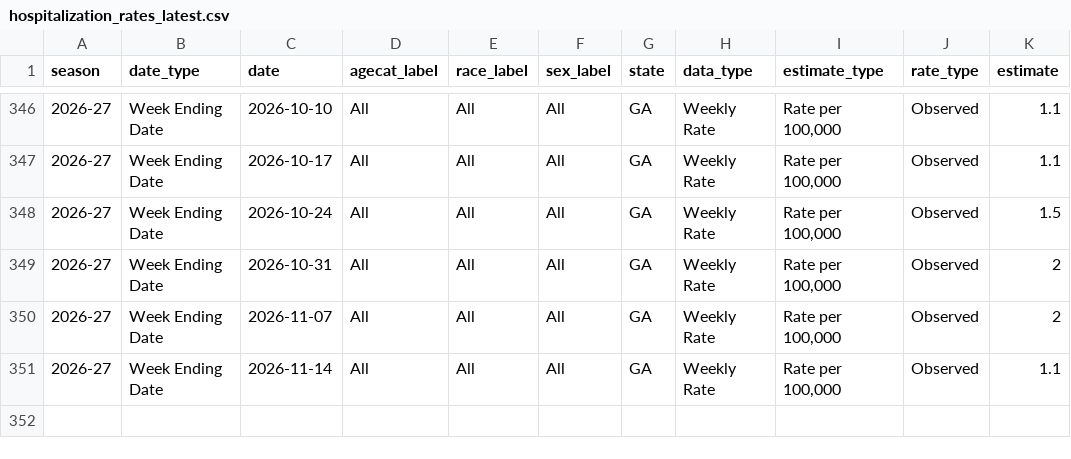
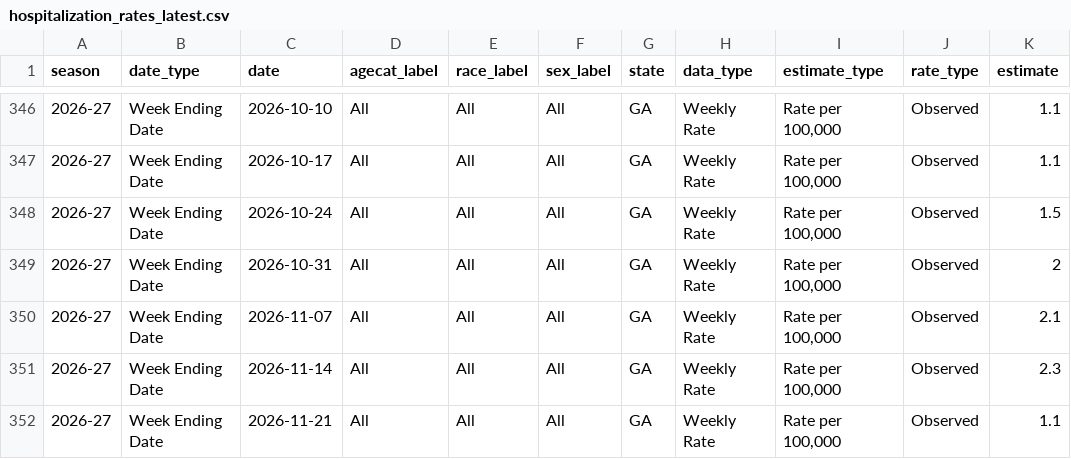
Before and after one commit to ABashir01/ga-covid-shiny-app, a CSV file: data/hospitalization_rates_latest.csv, drawn as a sheet; only a part is shown, gaps mark what is left out.

```diff
--- a/data/hospitalization_rates_latest.csv
+++ b/data/hospitalization_rates_latest.csv
@@ -349,3 +349,4 @@
 "2026-27","Week Ending Date","2026-10-31","All","All","All","GA","Weekly Rate","Rate per 100,000","Observed",2
-"2026-27","Week Ending Date","2026-11-07","All","All","All","GA","Weekly Rate","Rate per 100,000","Observed",2
-"2026-27","Week Ending Date","2026-11-14","All","All","All","GA","Weekly Rate","Rate per 100,000","Observed",1.1
+"2026-27","Week Ending Date","2026-11-07","All","All","All","GA","Weekly Rate","Rate per 100,000","Observed",2.1
+"2026-27","Week Ending Date","2026-11-14","All","All","All","GA","Weekly Rate","Rate per 100,000","Observed",2.3
+"2026-27","Week Ending Date","2026-11-21","All","All","All","GA","Weekly Rate","Rate per 100,000","Observed",1.1
```
Also changed, not shown: arx_model/analysis_output/live_predictions.csv.
